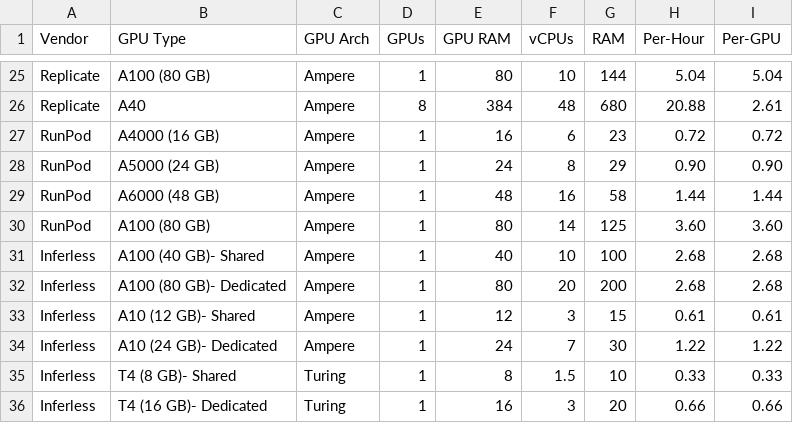
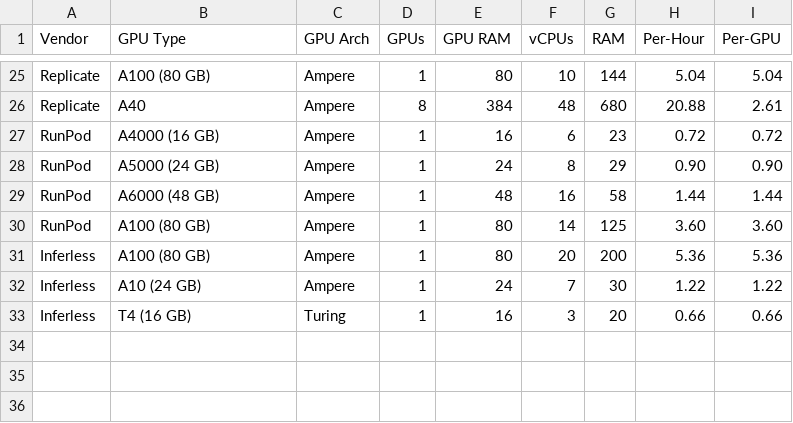
Before and after one commit to the-full-stack/website, a CSV file: docs/cloud-gpus/serverless-gpus.csv, drawn as a sheet; only a part is shown, gaps mark what is left out.

Commit message:
Update serverless-gpus.csv

```diff
--- a/docs/cloud-gpus/serverless-gpus.csv
+++ b/docs/cloud-gpus/serverless-gpus.csv
@@ -30,7 +30,4 @@ RunPod,A6000 (48 GB),Ampere,1,48,16,58,1.44,1.44
 RunPod,A100 (80 GB),Ampere,1,80,14,125,3.60,3.60
-Inferless,A100 (40 GB)- Shared,Ampere,1,40,10,100,2.68,2.68
-Inferless,A100 (80 GB)- Dedicated,Ampere,1,80,20,200,2.68,2.68
-Inferless,A10 (12 GB)- Shared,Ampere,1,12,3,15,0.61,0.61
-Inferless,A10 (24 GB)- Dedicated,Ampere,1,24,7,30,1.22,1.22
-Inferless,T4 (8 GB)- Shared,Turing,1,8,1.5,10,0.33,0.33
-Inferless,T4 (16 GB)- Dedicated,Turing,1,16,3,20,0.66,0.66
+Inferless,A100 (80 GB),Ampere,1,80,20,200,5.36,5.36
+Inferless,A10 (24 GB),Ampere,1,24,7,30,1.22,1.22
+Inferless,T4 (16 GB),Turing,1,16,3,20,0.66,0.66
```
